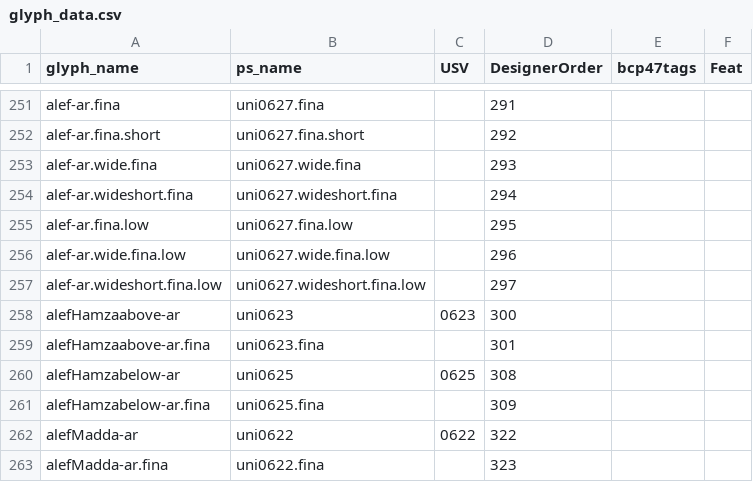
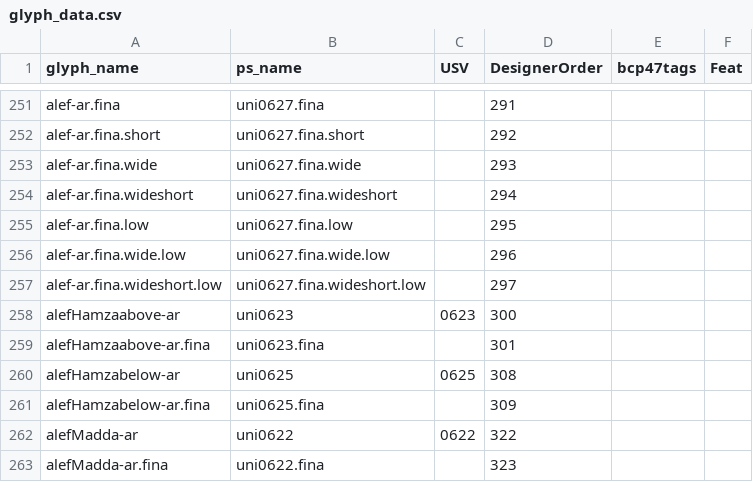
Before and after one commit to silnrsi/font-alkalami, a CSV file: source/glyph_data.csv, drawn as a sheet; only a part is shown, gaps mark what is left out.

Commit message:
[ABS-2927] Rename glyphs to match current suffix order.

```diff
--- a/source/glyph_data.csv
+++ b/source/glyph_data.csv
@@ -252,7 +252,7 @@ alef-ar.fina,uni0627.fina,,291,,
 alef-ar.fina.short,uni0627.fina.short,,292,,
-alef-ar.wide.fina,uni0627.wide.fina,,293,,
-alef-ar.wideshort.fina,uni0627.wideshort.fina,,294,,
+alef-ar.fina.wide,uni0627.fina.wide,,293,,
+alef-ar.fina.wideshort,uni0627.fina.wideshort,,294,,
 alef-ar.fina.low,uni0627.fina.low,,295,,
-alef-ar.wide.fina.low,uni0627.wide.fina.low,,296,,
-alef-ar.wideshort.fina.low,uni0627.wideshort.fina.low,,297,,
+alef-ar.fina.wide.low,uni0627.fina.wide.low,,296,,
+alef-ar.fina.wideshort.low,uni0627.fina.wideshort.low,,297,,
 alefHamzaabove-ar,uni0623,0623,300,,
```
Also changed, not shown: 14 other files.
